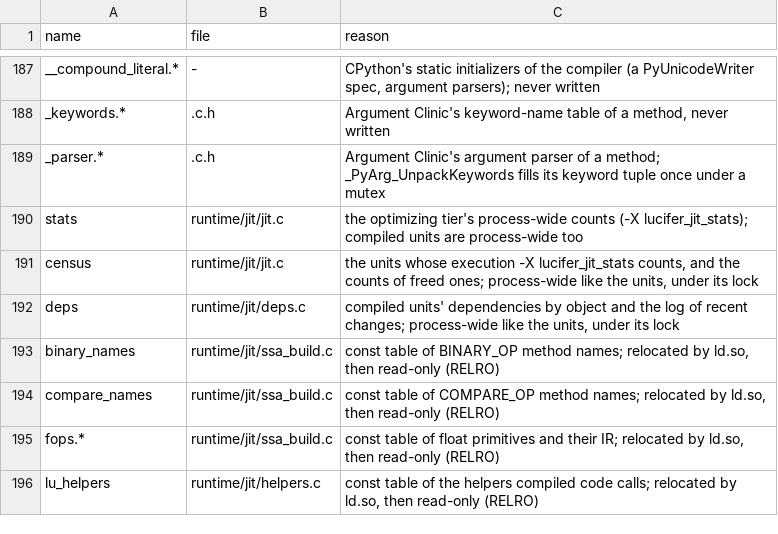
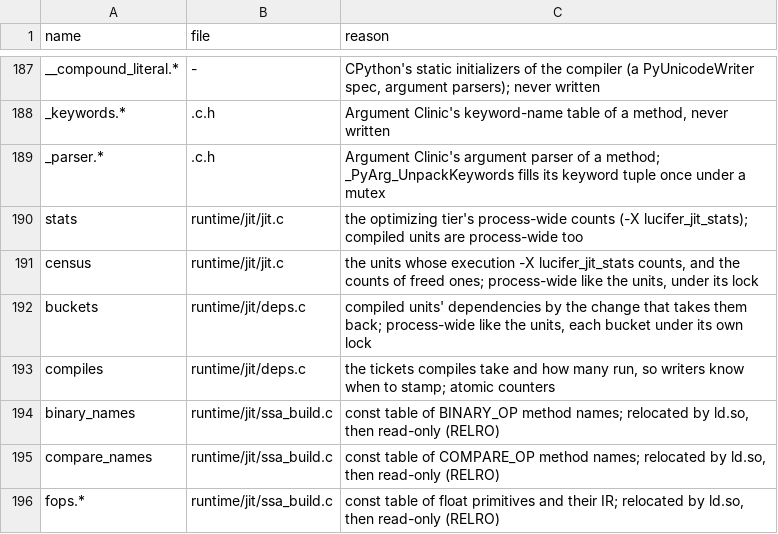
Before and after one commit to wedow/lucifer, a TSV file: tools/abi/globals.tsv, drawn as a sheet; only a part is shown, gaps mark what is left out; the shorter side is filled out with more unchanged rows.

Commit message:
fix: dependency writers take no process-wide lock (luc-fwnf)
Every type change and every store to a watched dict took one global
mutex and appended to one change log, so concurrent writers serialized
even when nothing depended on what changed. Dependencies now hang in
buckets keyed by the change that takes them back, each with its own
lock. A writer whose bucket is empty while no compile runs returns
after two loads. A compile takes a ticket and counts itself running
before it reads; writers that see a compile stamp their bucket, and
publication fails at a bucket stamped with its ticket.

Ticket luc-4yfw: class attribute writes stay slow in lu_type_modified.

```diff
--- a/tools/abi/globals.tsv
+++ b/tools/abi/globals.tsv
@@ -191,3 +191,4 @@ stats	runtime/jit/jit.c	the optimizing tier's process-wide counts (-X lucifer_ji
 census	runtime/jit/jit.c	the units whose execution -X lucifer_jit_stats counts, and the counts of freed ones; process-wide like the units, under its lock
-deps	runtime/jit/deps.c	compiled units' dependencies by object and the log of recent changes; process-wide like the units, under its lock
+buckets	runtime/jit/deps.c	compiled units' dependencies by the change that takes them back; process-wide like the units, each bucket under its own lock
+compiles	runtime/jit/deps.c	the tickets compiles take and how many run, so writers know when to stamp; atomic counters
 binary_names	runtime/jit/ssa_build.c	const table of BINARY_OP method names; relocated by ld.so, then read-only (RELRO)
```
Also changed, not shown: 7 other files.
